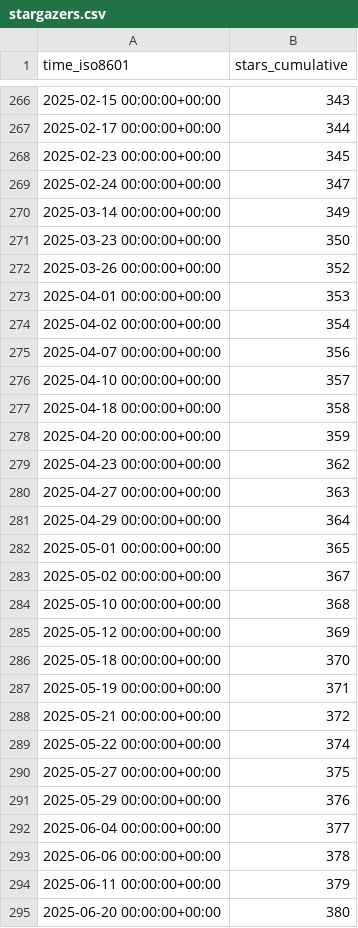
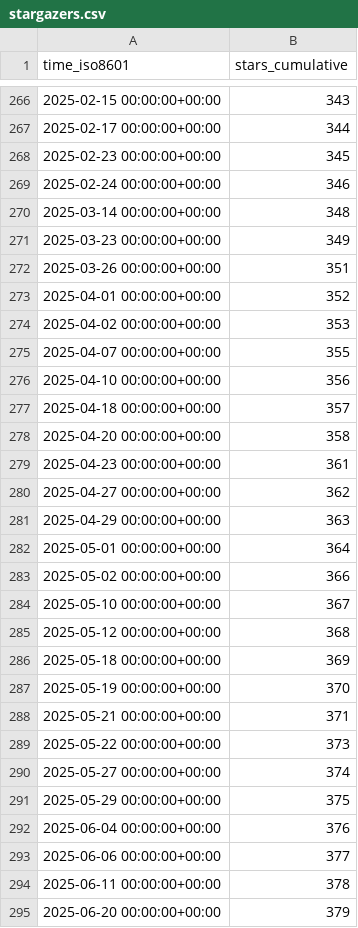
Before and after one commit to keptn/lifecycle-toolkit, a CSV file: keptn/lifecycle-toolkit/ghrs-data/stargazers.csv, drawn as a sheet; only a part is shown, gaps mark what is left out; the diff covers the shown part only.

```diff
--- a/keptn/lifecycle-toolkit/ghrs-data/stargazers.csv
+++ b/keptn/lifecycle-toolkit/ghrs-data/stargazers.csv
@@ -268,28 +268,28 @@ time_iso8601,stars_cumulative
 2025-02-23 00:00:00+00:00,345
-2025-02-24 00:00:00+00:00,347
-2025-03-14 00:00:00+00:00,349
-2025-03-23 00:00:00+00:00,350
-2025-03-26 00:00:00+00:00,352
-2025-04-01 00:00:00+00:00,353
-2025-04-02 00:00:00+00:00,354
-2025-04-07 00:00:00+00:00,356
-2025-04-10 00:00:00+00:00,357
-2025-04-18 00:00:00+00:00,358
-2025-04-20 00:00:00+00:00,359
-2025-04-23 00:00:00+00:00,362
-2025-04-27 00:00:00+00:00,363
-2025-04-29 00:00:00+00:00,364
-2025-05-01 00:00:00+00:00,365
-2025-05-02 00:00:00+00:00,367
-2025-05-10 00:00:00+00:00,368
-2025-05-12 00:00:00+00:00,369
-2025-05-18 00:00:00+00:00,370
-2025-05-19 00:00:00+00:00,371
-2025-05-21 00:00:00+00:00,372
-2025-05-22 00:00:00+00:00,374
-2025-05-27 00:00:00+00:00,375
-2025-05-29 00:00:00+00:00,376
-2025-06-04 00:00:00+00:00,377
-2025-06-06 00:00:00+00:00,378
-2025-06-11 00:00:00+00:00,379
-2025-06-20 00:00:00+00:00,380
+2025-02-24 00:00:00+00:00,346
+2025-03-14 00:00:00+00:00,348
+2025-03-23 00:00:00+00:00,349
+2025-03-26 00:00:00+00:00,351
+2025-04-01 00:00:00+00:00,352
+2025-04-02 00:00:00+00:00,353
+2025-04-07 00:00:00+00:00,355
+2025-04-10 00:00:00+00:00,356
+2025-04-18 00:00:00+00:00,357
+2025-04-20 00:00:00+00:00,358
+2025-04-23 00:00:00+00:00,361
+2025-04-27 00:00:00+00:00,362
+2025-04-29 00:00:00+00:00,363
+2025-05-01 00:00:00+00:00,364
+2025-05-02 00:00:00+00:00,366
+2025-05-10 00:00:00+00:00,367
+2025-05-12 00:00:00+00:00,368
+2025-05-18 00:00:00+00:00,369
+2025-05-19 00:00:00+00:00,370
+2025-05-21 00:00:00+00:00,371
+2025-05-22 00:00:00+00:00,373
+2025-05-27 00:00:00+00:00,374
+2025-05-29 00:00:00+00:00,375
+2025-06-04 00:00:00+00:00,376
+2025-06-06 00:00:00+00:00,377
+2025-06-11 00:00:00+00:00,378
+2025-06-20 00:00:00+00:00,379
```
Also changed, not shown: 22 edited cells elsewhere in this file.
